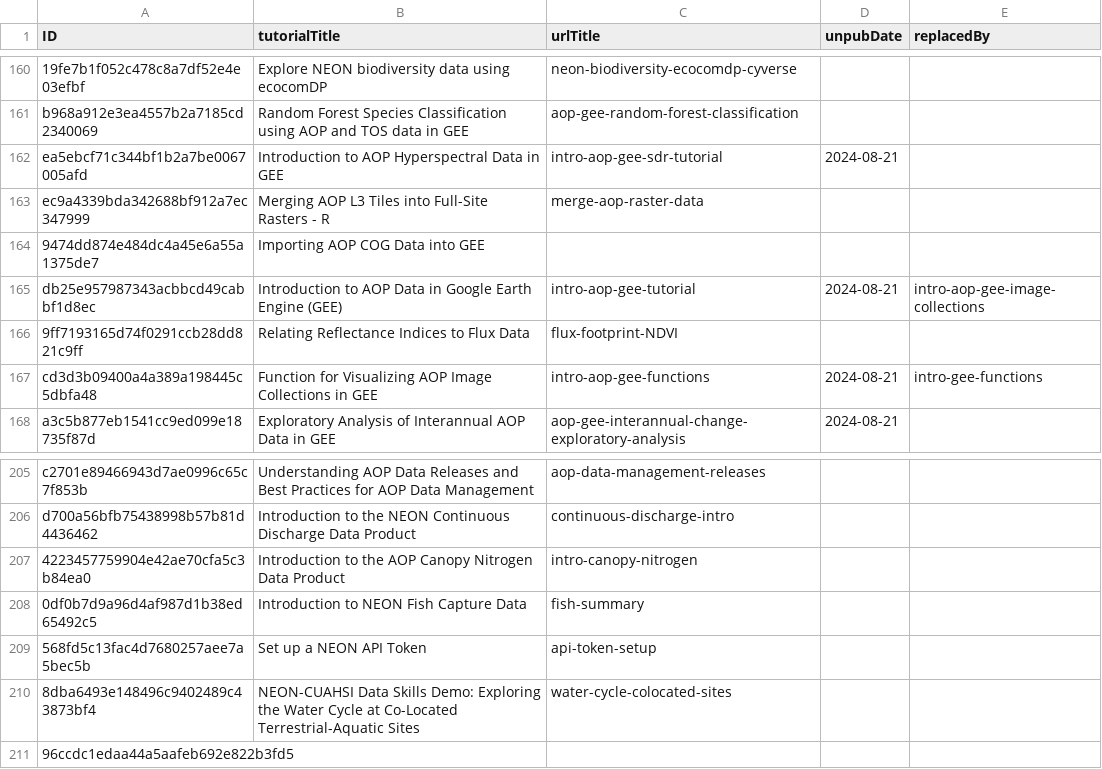
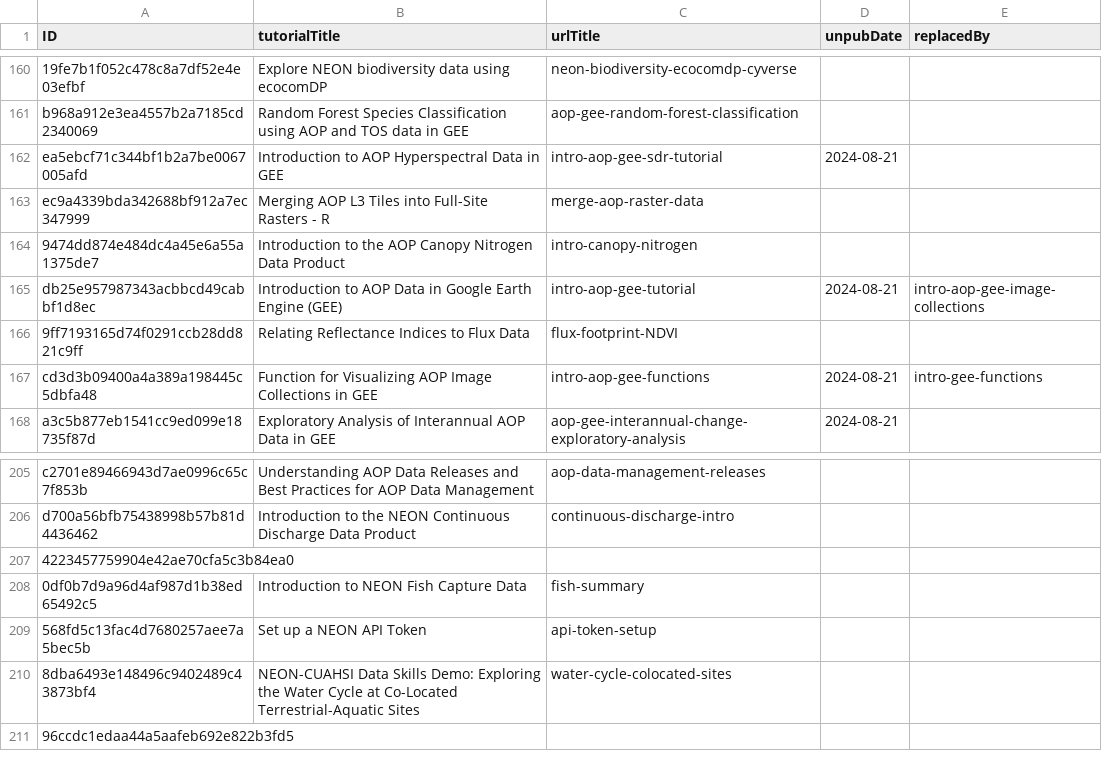
Before and after one commit to NEONScience/NEON-Data-Skills, a CSV file: processing_code/TutorialUniqueIDRecord.csv, drawn as a sheet; only a part is shown, gaps mark what is left out.

Commit message:
move Intro Canopy Nitrogen to old, un-used syncID

```diff
--- a/processing_code/TutorialUniqueIDRecord.csv
+++ b/processing_code/TutorialUniqueIDRecord.csv
@@ -163,3 +163,3 @@ ea5ebcf71c344bf1b2a7be0067005afd,Introduction to AOP Hyperspectral Data in GEE,i
 ec9a4339bda342688bf912a7ec347999,Merging AOP L3 Tiles into Full-Site Rasters - R,merge-aop-raster-data,,
-9474dd874e484dc4a45e6a55a1375de7,Importing AOP COG Data into GEE,,,
+9474dd874e484dc4a45e6a55a1375de7,Introduction to the AOP Canopy Nitrogen Data Product,intro-canopy-nitrogen,,
 db25e957987343acbbcd49cabbf1d8ec,Introduction to AOP Data in Google Earth Engine (GEE),intro-aop-gee-tutorial,2024-08-21,intro-aop-gee-image-collections
@@ -206,3 +206,3 @@ c2701e89466943d7ae0996c65c7f853b,Understanding AOP Data Releases and Best Practi
 d700a56bfb75438998b57b81d4436462,Introduction to the NEON Continuous Discharge Data Product,continuous-discharge-intro,,
-4223457759904e42ae70cfa5c3b84ea0,Introduction to the AOP Canopy Nitrogen Data Product,intro-canopy-nitrogen,,
+4223457759904e42ae70cfa5c3b84ea0,,,,
 0df0b7d9a96d4af987d1b38ed65492c5,Introduction to NEON Fish Capture Data,fish-summary,,
```
